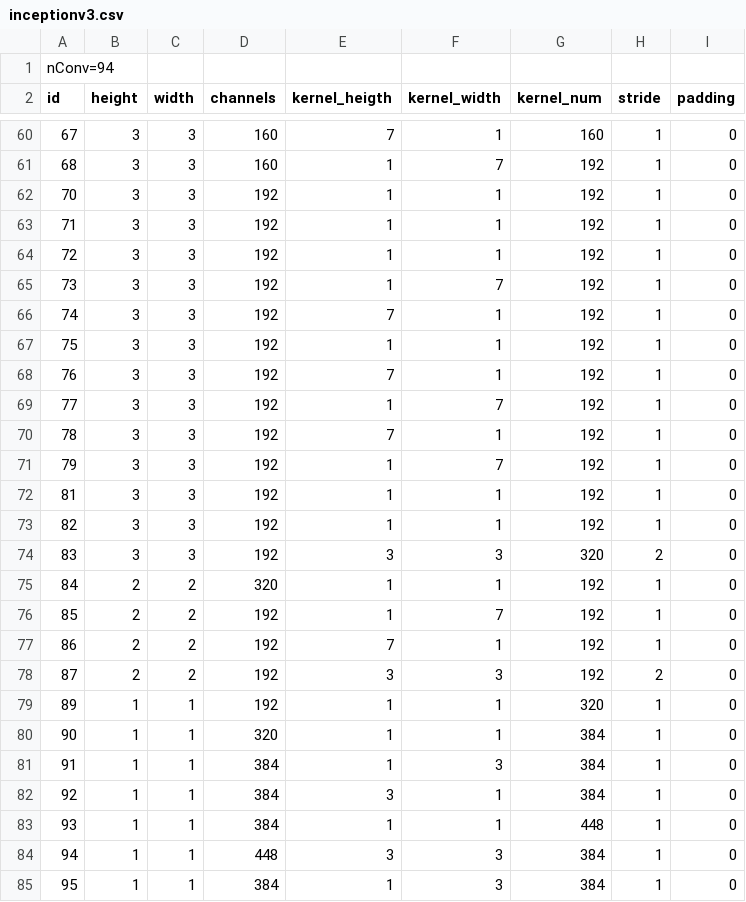
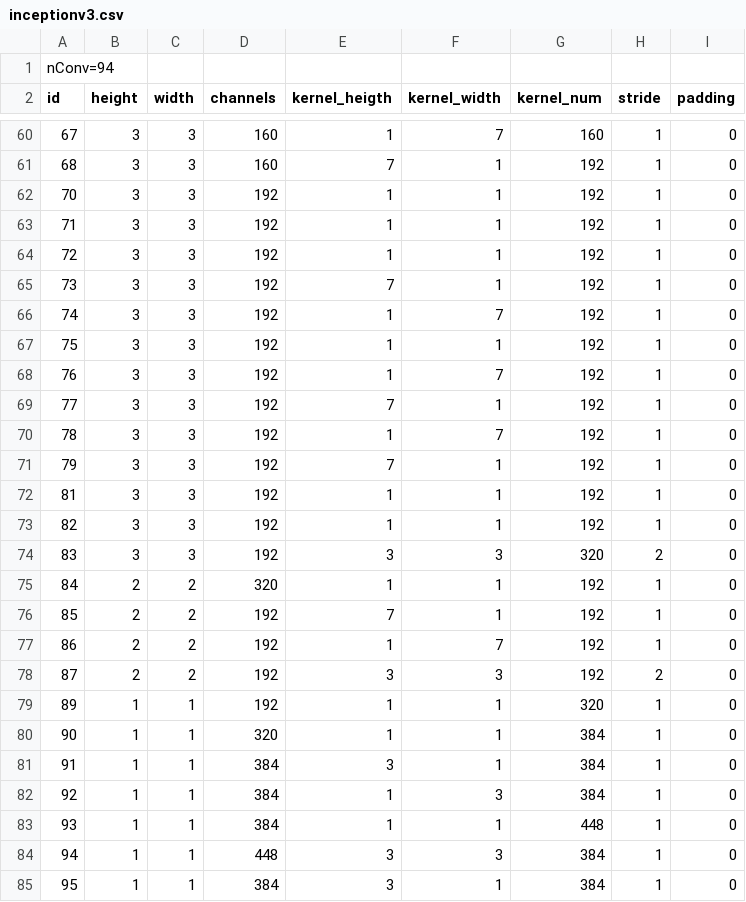
Before and after one commit to Atakirk2/convgemm, a CSV file: modelos/inceptionv3.csv, drawn as a sheet; only a part is shown, gaps mark what is left out; the diff covers the shown part only.

```diff
--- a/modelos/inceptionv3.csv
+++ b/modelos/inceptionv3.csv
@@ -60,3 +60,3 @@ id;height;width;channels;kernel_heigth;kernel_width;kernel_num;stride;padding
-67;3;3;160;7;1;160;1;0
-68;3;3;160;1;7;192;1;0
+67;3;3;160;1;7;160;1;0
+68;3;3;160;7;1;192;1;0
 70;3;3;192;1;1;192;1;0
@@ -64,9 +64,9 @@ id;height;width;channels;kernel_heigth;kernel_width;kernel_num;stride;padding
 72;3;3;192;1;1;192;1;0
-73;3;3;192;1;7;192;1;0
-74;3;3;192;7;1;192;1;0
+73;3;3;192;7;1;192;1;0
+74;3;3;192;1;7;192;1;0
 75;3;3;192;1;1;192;1;0
-76;3;3;192;7;1;192;1;0
-77;3;3;192;1;7;192;1;0
-78;3;3;192;7;1;192;1;0
-79;3;3;192;1;7;192;1;0
+76;3;3;192;1;7;192;1;0
+77;3;3;192;7;1;192;1;0
+78;3;3;192;1;7;192;1;0
+79;3;3;192;7;1;192;1;0
 81;3;3;192;1;1;192;1;0
@@ -75,4 +75,4 @@ id;height;width;channels;kernel_heigth;kernel_width;kernel_num;stride;padding
 84;2;2;320;1;1;192;1;0
-85;2;2;192;1;7;192;1;0
-86;2;2;192;7;1;192;1;0
+85;2;2;192;7;1;192;1;0
+86;2;2;192;1;7;192;1;0
 87;2;2;192;3;3;192;2;0
@@ -80,6 +80,6 @@ id;height;width;channels;kernel_heigth;kernel_width;kernel_num;stride;padding
 90;1;1;320;1;1;384;1;0
-91;1;1;384;1;3;384;1;0
-92;1;1;384;3;1;384;1;0
+91;1;1;384;3;1;384;1;0
+92;1;1;384;1;3;384;1;0
 93;1;1;384;1;1;448;1;0
 94;1;1;448;3;3;384;1;0
-95;1;1;384;1;3;384;1;0
+95;1;1;384;3;1;384;1;0
```
Also changed, not shown: 42 edited cells elsewhere in this file, modelos/alexnet.csv, modelos/resnet50.csv, 2 other files.
